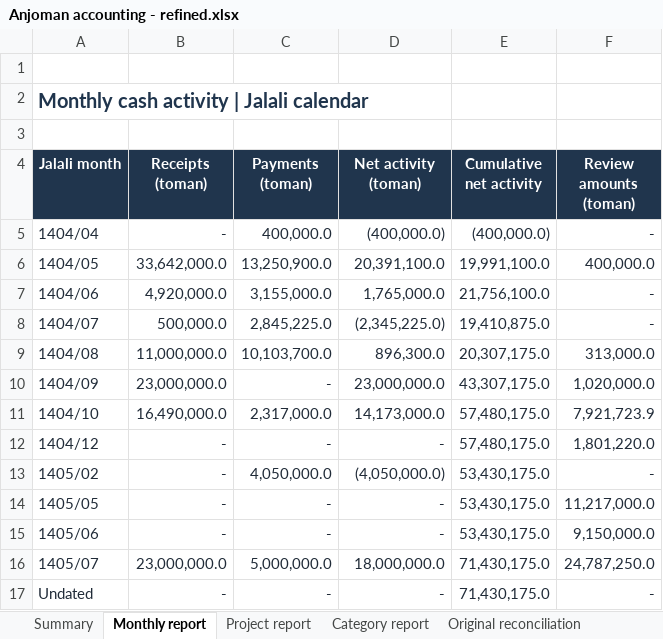
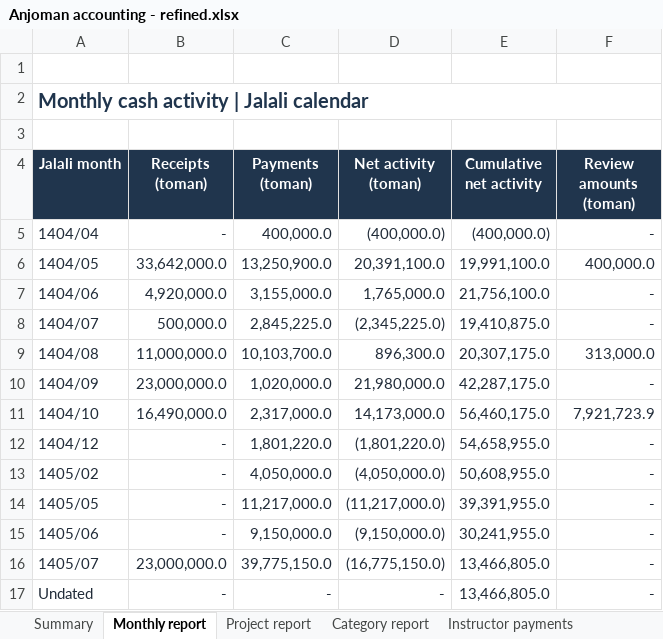
Before and after one commit to SireJeff/anjoman-accounting, an Excel workbook: Anjoman accounting - refined.xlsx, sheet Monthly report, drawn as a sheet; values as stored, in another font and other column widths than the file's, no borders; charts and pictures and table styles not drawn; the diff names each change by its address in the sheet, - before the commit and + after, or states it on an @@ line.

```diff
--- a/Anjoman accounting - refined.xlsx (sheet Monthly report)
+++ b/Anjoman accounting - refined.xlsx (sheet Monthly report)
+sheet tab: Instructor payments
+A2:F2 merged
-C10 (Payments (toman)): -
+C10 (Payments (toman)): 1,020,000.0
-D10 (Net activity (toman)): 23,000,000.0
+D10 (Net activity (toman)): 21,980,000.0
-E10 (Cumulative net activity): 43,307,175.0
+E10 (Cumulative net activity): 42,287,175.0
-F10 (Review amounts (toman)): 1,020,000.0
+F10 (Review amounts (toman)): -
-E11 (Cumulative net activity): 57,480,175.0
+E11 (Cumulative net activity): 56,460,175.0
-C12 (Payments (toman)): -
+C12 (Payments (toman)): 1,801,220.0
-D12 (Net activity (toman)): -
+D12 (Net activity (toman)): (1,801,220.0)
-E12 (Cumulative net activity): 57,480,175.0
+E12 (Cumulative net activity): 54,658,955.0
-F12 (Review amounts (toman)): 1,801,220.0
+F12 (Review amounts (toman)): -
-E13 (Cumulative net activity): 53,430,175.0
+E13 (Cumulative net activity): 50,608,955.0
-C14 (Payments (toman)): -
+C14 (Payments (toman)): 11,217,000.0
-D14 (Net activity (toman)): -
+D14 (Net activity (toman)): (11,217,000.0)
-E14 (Cumulative net activity): 53,430,175.0
+E14 (Cumulative net activity): 39,391,955.0
-F14 (Review amounts (toman)): 11,217,000.0
+F14 (Review amounts (toman)): -
-C15 (Payments (toman)): -
+C15 (Payments (toman)): 9,150,000.0
-D15 (Net activity (toman)): -
+D15 (Net activity (toman)): (9,150,000.0)
-E15 (Cumulative net activity): 53,430,175.0
+E15 (Cumulative net activity): 30,241,955.0
-F15 (Review amounts (toman)): 9,150,000.0
+F15 (Review amounts (toman)): -
-C16 (Payments (toman)): 5,000,000.0
+C16 (Payments (toman)): 39,775,150.0
-D16 (Net activity (toman)): 18,000,000.0
+D16 (Net activity (toman)): (16,775,150.0)
-E16:E17 (Cumulative net activity): 71,430,175.0
+E16:E17 (Cumulative net activity): 13,466,805.0
-F16 (Review amounts (toman)): 24,787,250.0
+F16 (Review amounts (toman)): -
```
Also changed, not shown: sheet Transactions, sheet Project report, sheet Summary, sheet Review items, sheet Category report, sheet Methodology, 5 more sheets, formulas that keep their value, charts or pictures, reports/2026-10-10/Anjoman_Accounting_Professional.xlsx, 14 other files.
